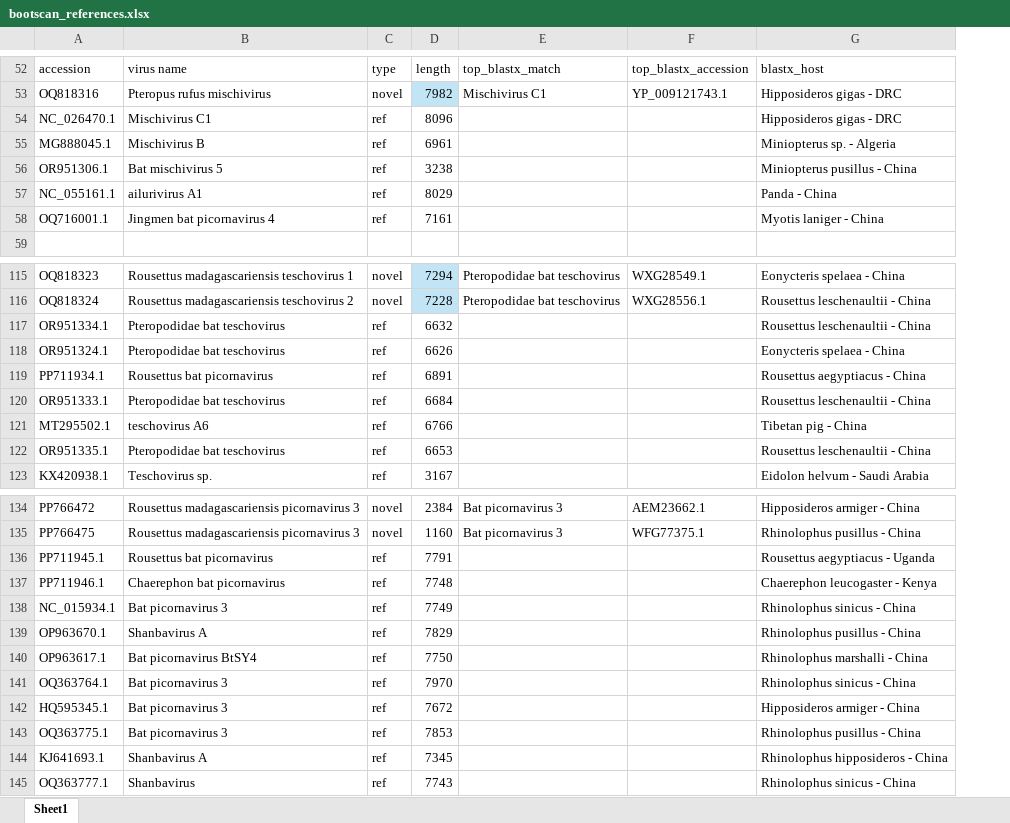
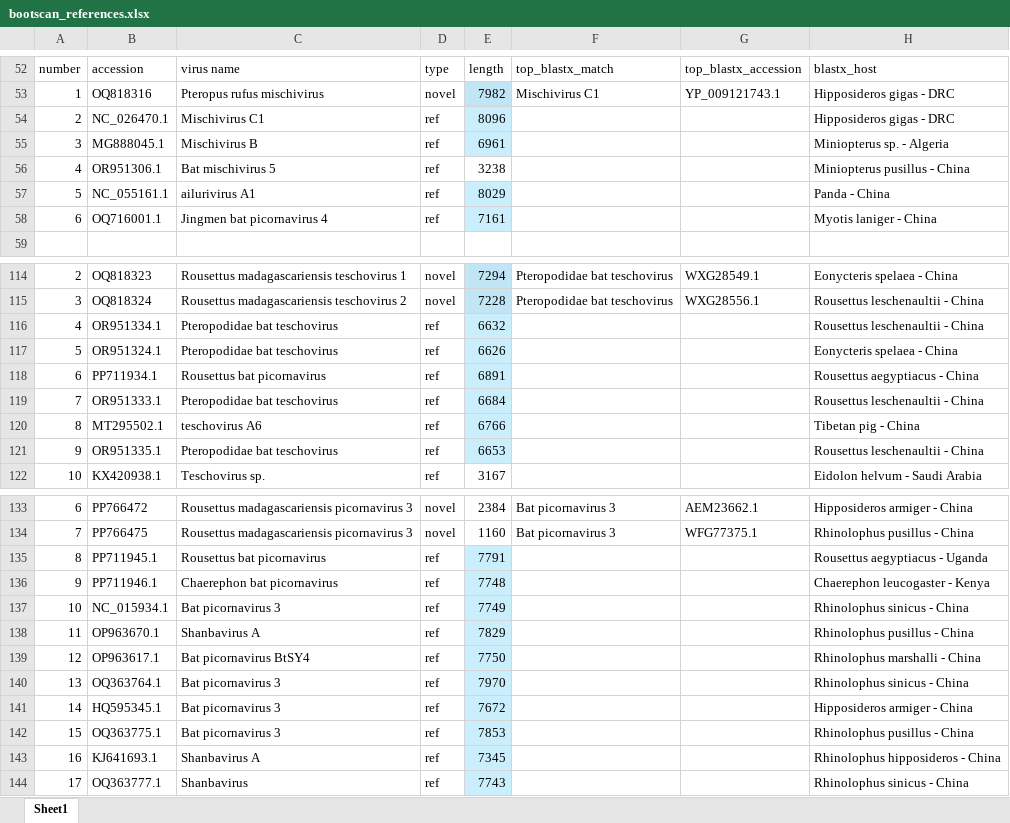
Before and after one commit to brooklabteam/Kettenburg_mada-bat-picornavirus, an Excel workbook: bootscan/bootscan_references.xlsx, sheet Sheet1, drawn as a sheet; only a part is shown, gaps mark what is left out; values as stored, in another font and other column widths than the file's, no borders; addresses are those after the commit; the diff covers the shown part only; the diff names each change by its address in the sheet, - before the commit and + after, or states it on an @@ line.

```diff
--- a/bootscan/bootscan_references.xlsx (sheet Sheet1)
+++ b/bootscan/bootscan_references.xlsx (sheet Sheet1)
+column A, rows 52-58: number | 1 | 2 | 3 | 4 | 5 | 6; rows 114-122: 2 | 3 | 4 | 5 | 6 | 7 | 8 | 9 | 10; rows 133-144: 6 | 7 | 8 | 9 | 10 | 11 | 12 | 13 | 14 | 15 | 16 | 17
-E54:E55 fill: none
+E54:E55 fill: #CAEEFB
-E57:E58 fill: none
+E57:E58 fill: #CAEEFB
-E116:E121 fill: none
+E116:E121 fill: #CAEEFB
-E135:E144 fill: none
+E135:E144 fill: #CAEEFB
```
Also changed, not shown: 1 removed row and cell formats elsewhere in this sheet.
